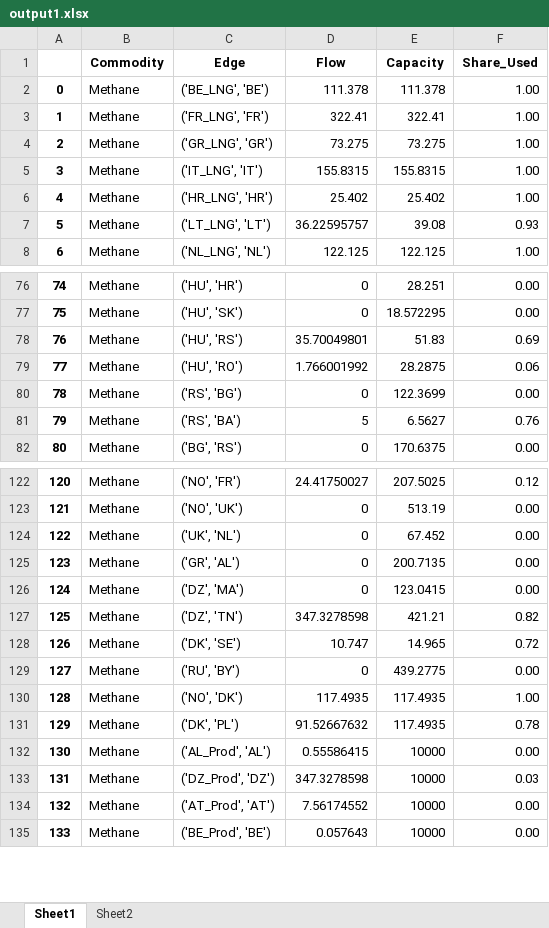
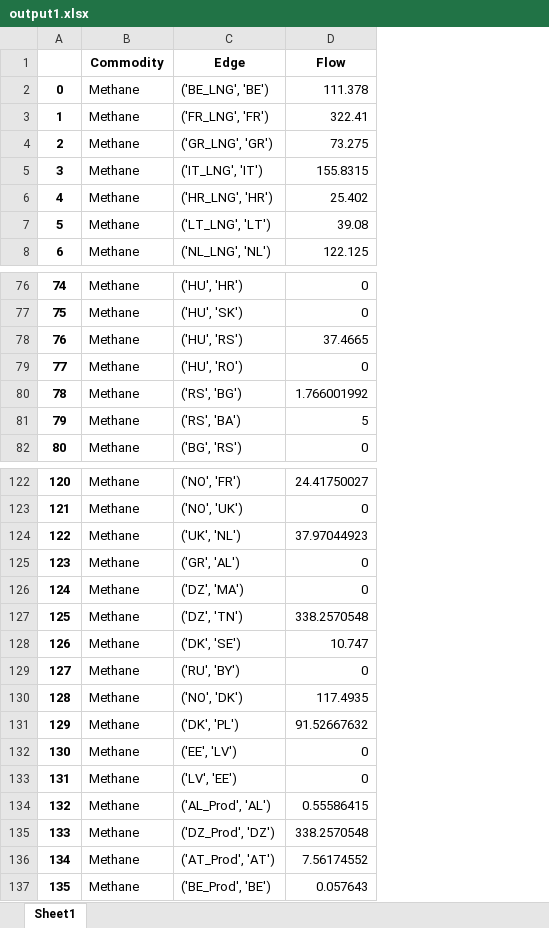
Before and after one commit to CSEI-EU/gas_infrastructure_model, an Excel workbook: 00_code_base/02_unidirectional/output1.xlsx, sheet Sheet1, drawn as a sheet; only a part is shown, gaps mark what is left out; values as stored, in another font and other column widths than the file's, no borders; removed rows and columns are numbered as before the commit, all else as after; the diff covers the shown part only; the diff names each change by its address in the sheet, - before the commit and + after, or states it on an @@ line.

```diff
--- a/00_code_base/02_unidirectional/output1.xlsx (sheet Sheet1)
+++ b/00_code_base/02_unidirectional/output1.xlsx (sheet Sheet1)
-sheet tab: Sheet2
-column E (Capacity), rows 2-8: 111.378 | 322.41 | 73.275 | 155.8315 | 25.402 | 39.08 | 122.125; rows 76-82: 28.251 | 18.572295 | 51.83 | 28.2875 | 122.3699 | 6.5627 | 170.6375; rows 122-135: 207.5025 | 513.19 | 67.452 | 200.7135 | 123.0415 | 421.21 | 14.965 | 439.2775 | 117.4935 | 117.4935 | 10000 | 10000 | 10000 | 10000
-column F (Share_Used), rows 2-8: 1.00 | 1.00 | 1.00 | 1.00 | 1.00 | 0.93 | 1.00; rows 76-82: 0.00 | 0.00 | 0.69 | 0.06 | 0.00 | 0.76 | 0.00; rows 122-135: 0.12 | 0.00 | 0.00 | 0.00 | 0.00 | 0.82 | 0.72 | 0.00 | 1.00 | 0.78 | 0.00 | 0.03 | 0.00 | 0.00
-D7 (Flow): 36.22595757
+D7 (Flow): 39.08
-D78 (Flow): 35.70049801
+D78 (Flow): 37.4665
-D79 (Flow): 1.766001992
+D79 (Flow): 0
-D80 (Flow): 0
+D80 (Flow): 1.766001992
-D124 (Flow): 0
+D124 (Flow): 37.97044923
-D127 (Flow): 347.3278598
+D127 (Flow): 338.2570548
+row 132: 130 | Methane | ('EE', 'LV') | 0
+row 133: 131 | Methane | ('LV', 'EE') | 0
@@ column A renumbered from row 134 down @@
-D135 (Flow): 347.3278598
+D135 (Flow): 338.2570548
```
Also changed, not shown: 12 edited cells elsewhere in this sheet, 00_code_base/02_unidirectional/output_capacity_use_PLANNED.xlsx, 1 other file.
